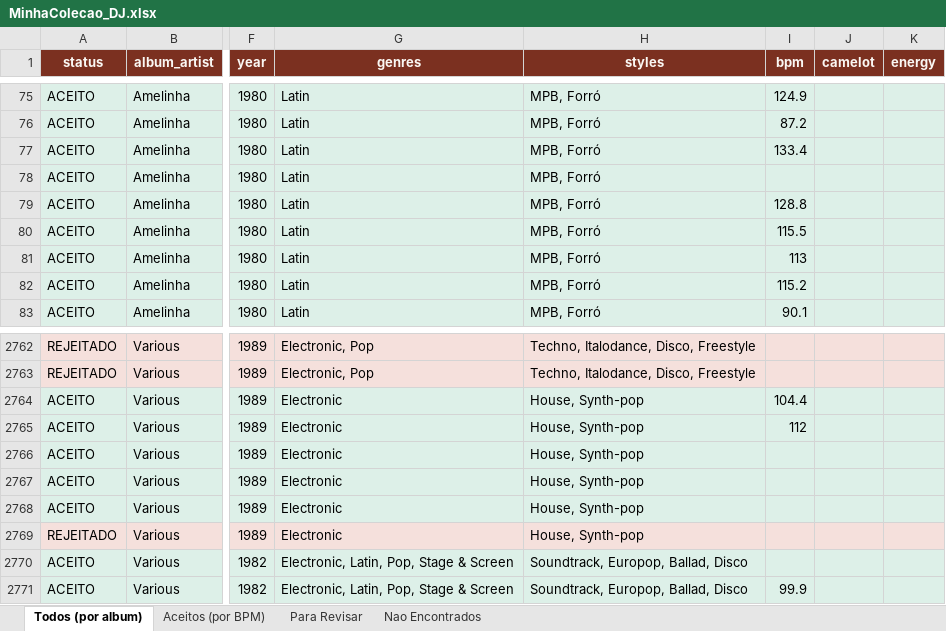
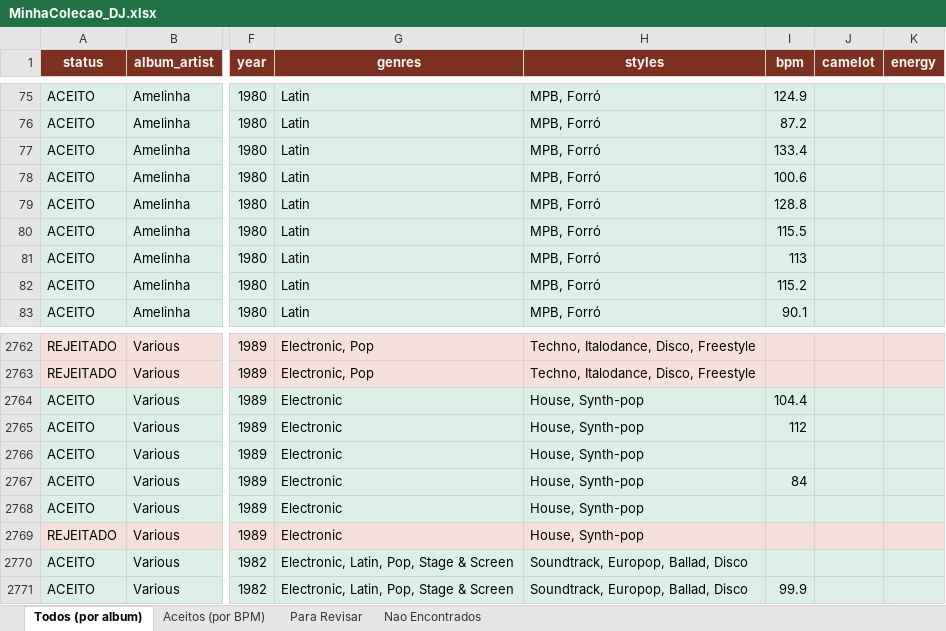
Before and after one commit to amsa2diop/colecaovinil, an Excel workbook: MinhaColecao_DJ.xlsx, sheet Todos (por album), drawn as a sheet; only a part is shown, gaps mark what is left out; values as stored, in another font and other column widths than the file's, no borders; the diff names each change by its address in the sheet, - before the commit and + after, or states it on an @@ line.

```diff
--- a/MinhaColecao_DJ.xlsx (sheet Todos (por album))
+++ b/MinhaColecao_DJ.xlsx (sheet Todos (por album))
-I78 (bpm): (empty)
+I78 (bpm): 100.6
-I2767 (bpm): (empty)
+I2767 (bpm): 84
```
Also changed, not shown: sheet Aceitos (por BPM), 4 other files.
